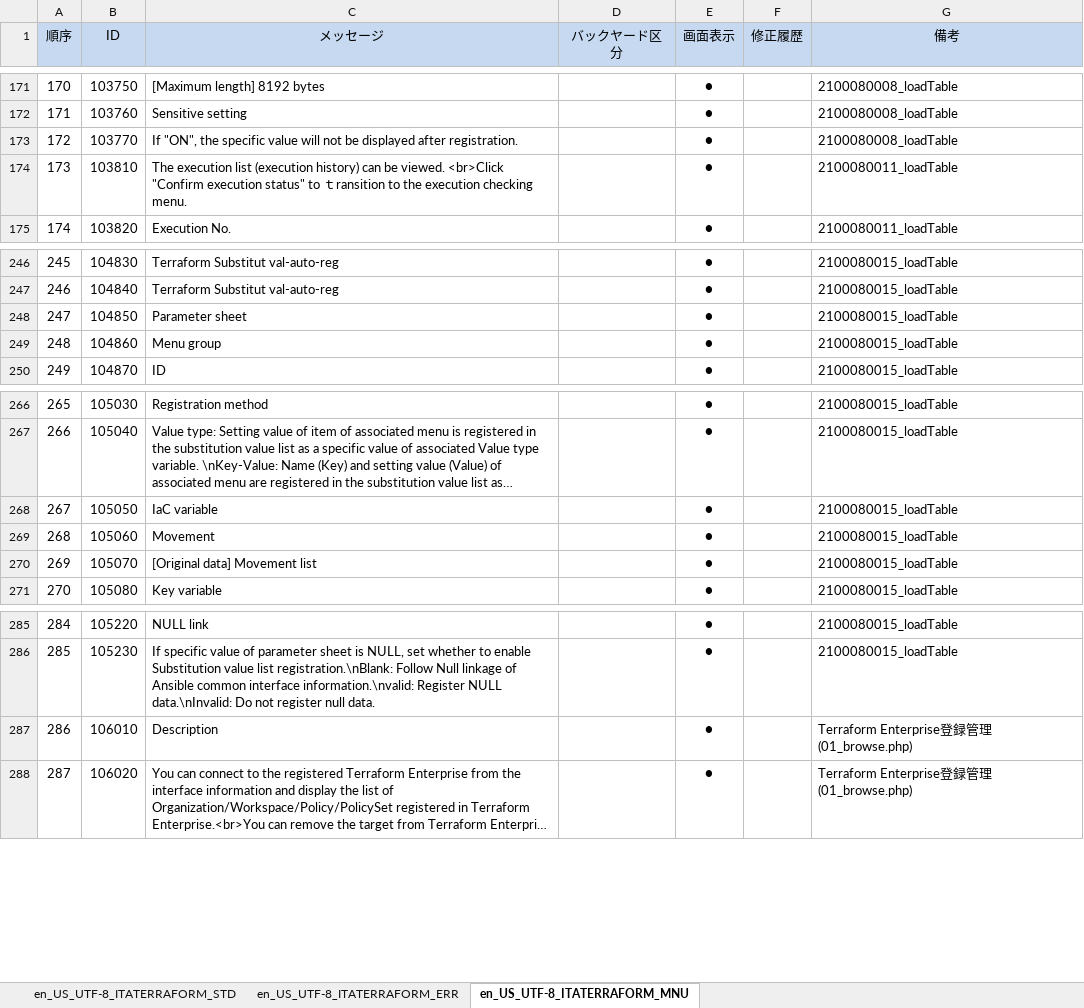
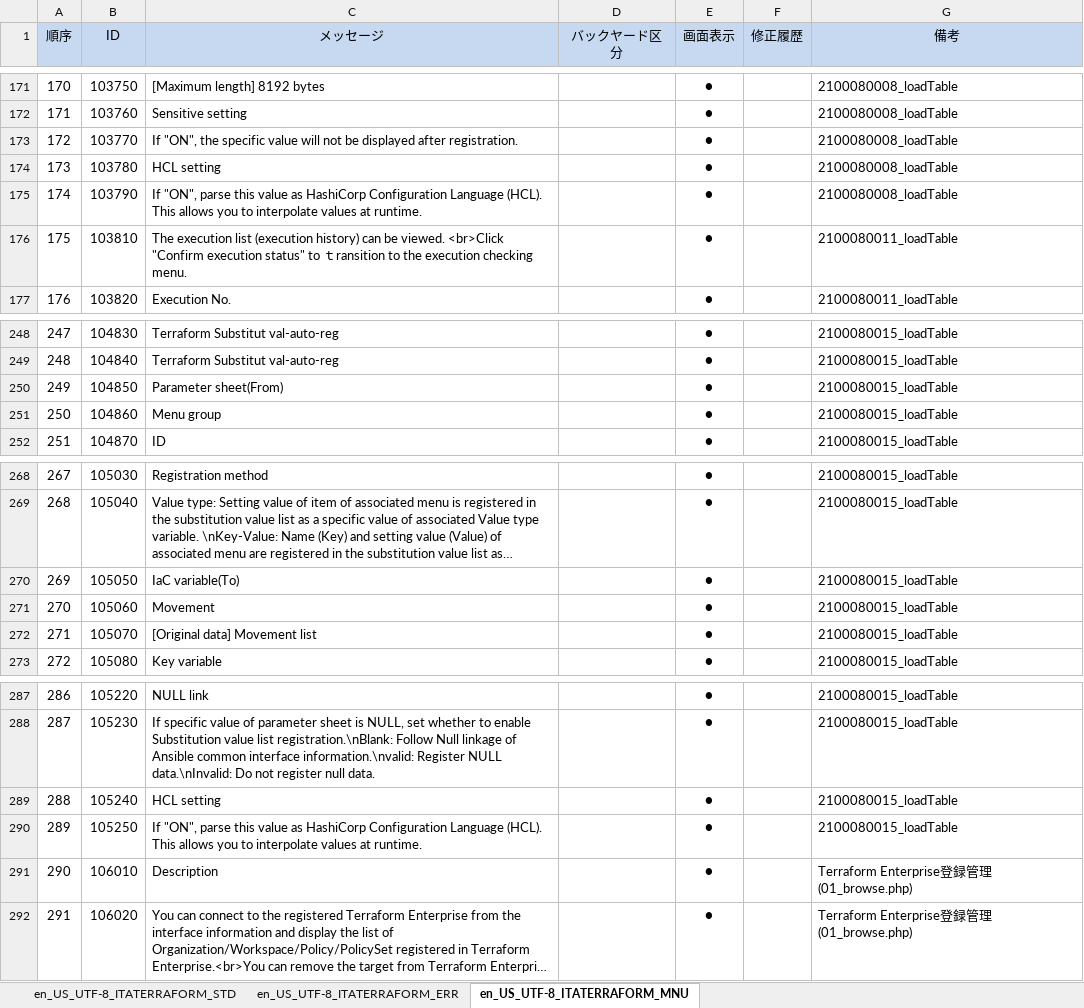
Before and after one commit to exastro-suite/it-automation, an Excel workbook: ky_message_seeds/terraform_driver/en_US_message_PHP.xlsm, sheet en_US_UTF-8_ITATERRAFORM_MNU, drawn as a sheet; only a part is shown, gaps mark what is left out; long unchanged cells end in …; values as stored, in another font and other column widths than the file's, no borders; conditional formats not drawn; addresses are those after the commit; the diff names each change by its address in the sheet, - before the commit and + after, or states it on an @@ line.

```diff
--- a/ky_message_seeds/terraform_driver/en_US_message_PHP.xlsm (sheet en_US_UTF-8_ITATERRAFORM_MNU)
+++ b/ky_message_seeds/terraform_driver/en_US_message_PHP.xlsm (sheet en_US_UTF-8_ITATERRAFORM_MNU)
+row 174: 173 | 103780 | HCL setting |  | ● |  | 2100080008_loadTable
+row 175: 174 | 103790 | If "ON", parse this value as HashiCorp Configuration Language (HCL). This allows you to interpolate values at runtime. |  | ● |  | 2100080008_loadTable
@@ column A (順序) renumbered from row 176 down @@
-C250 (メッセージ): Parameter sheet
+C250 (メッセージ): Parameter sheet(From)
-C270 (メッセージ): IaC variable
+C270 (メッセージ): IaC variable(To)
+row 289: 288 | 105240 | HCL setting |  | ● |  | 2100080015_loadTable
+row 290: 289 | 105250 | If "ON", parse this value as HashiCorp Configuration Language (HCL). This allows you to interpolate values at runtime. |  | ● |  | 2100080015_loadTable
```
Also changed, not shown: ky_message_seeds/terraform_driver/ja_JP_message_PHP.xlsm, ky_sql_seeds/en_US_SQL_DATA.xlsm, 14 other files.
